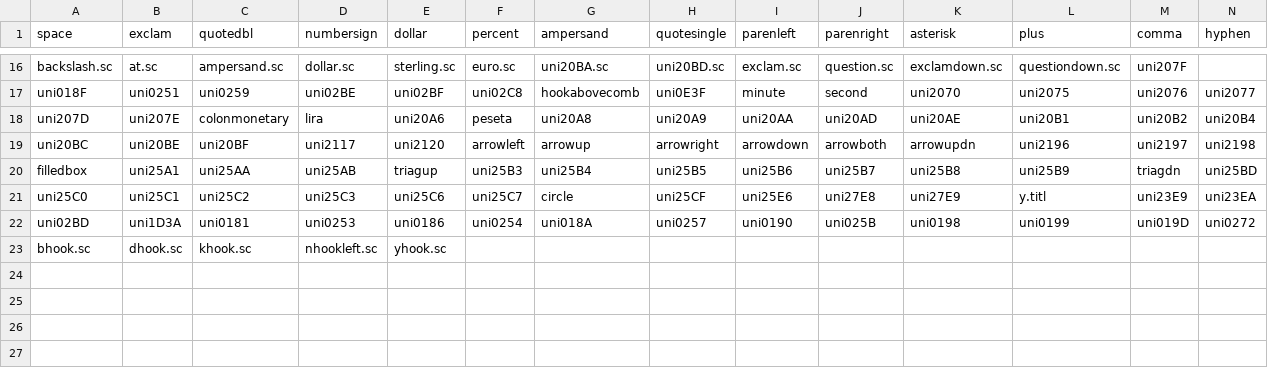
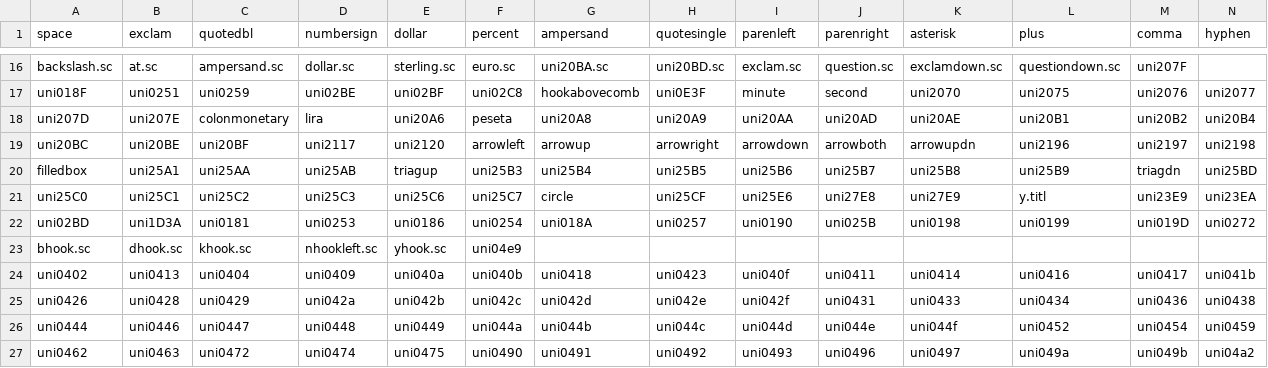
Before and after one commit to FriedOrange/MatrixSans, a CSV file: sources/glyphs.csv, drawn as a sheet; only a part is shown, gaps mark what is left out; rows hold the shown columns only; the diff names each change by its address in the sheet, - before the commit and + after, or states it on an @@ line.

Commit message:
Draw Cyrillic glyphs

```diff
--- a/sources/glyphs.csv
+++ b/sources/glyphs.csv
-F23 (percent): (empty)
+F23 (percent): uni04e9
+row 24: uni0402 | uni0413 | uni0404 | uni0409 | uni040a | uni040b | uni0418 | uni0423 | uni040f | uni0411 | uni0414 | uni0416 | uni0417 | uni041b
+row 25: uni0426 | uni0428 | uni0429 | uni042a | uni042b | uni042c | uni042d | uni042e | uni042f | uni0431 | uni0433 | uni0434 | uni0436 | uni0438
+row 26: uni0444 | uni0446 | uni0447 | uni0448 | uni0449 | uni044a | uni044b | uni044c | uni044d | uni044e | uni044f | uni0452 | uni0454 | uni0459
+row 27: uni0462 | uni0463 | uni0472 | uni0474 | uni0475 | uni0490 | uni0491 | uni0492 | uni0493 | uni0496 | uni0497 | uni049a | uni049b | uni04a2
```
Also changed, not shown: 2 other files.
